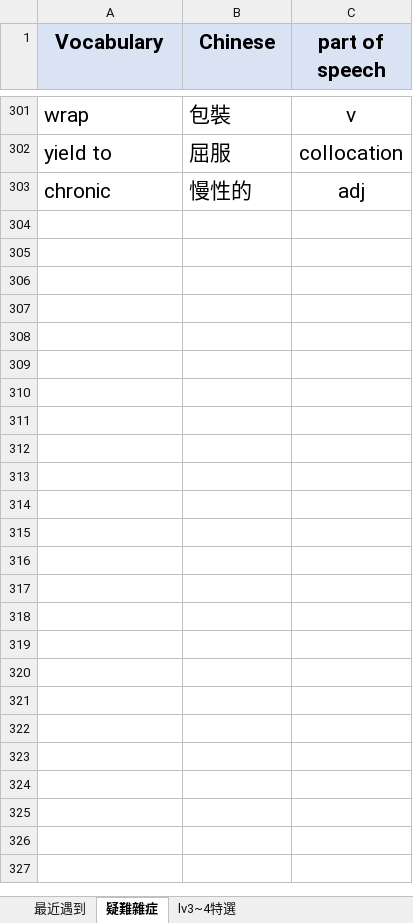
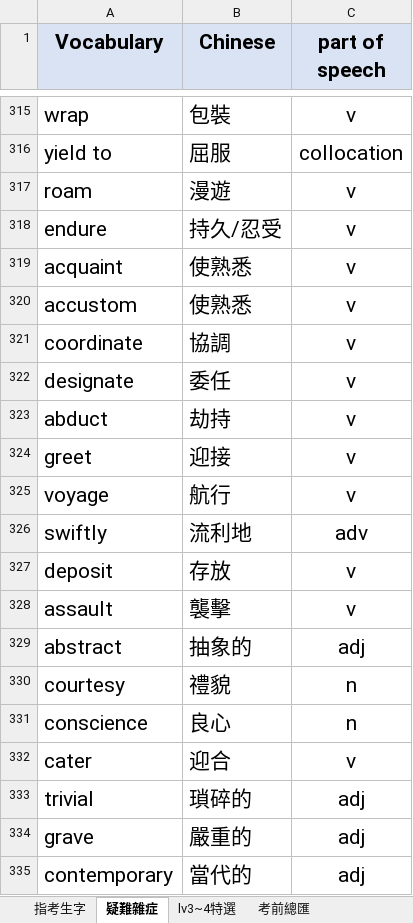
Before and after one commit to Nues0913/egproject, an Excel workbook: choose version/en.xlsx, sheet 疑難雜症, drawn as a sheet; only a part is shown, gaps mark what is left out; values as stored, in another font and other column widths than the file's, no borders; conditional formats not drawn; the diff covers the shown part only; the diff names each change by its address in the sheet, - before the commit and + after, or states it on an @@ line.

```diff
--- a/choose version/en.xlsx (sheet 疑難雜症)
+++ b/choose version/en.xlsx (sheet 疑難雜症)
-sheet tab: 最近遇到
+sheet tab: 指考生字
+sheet tab: 考前總匯
@@ row 303 moved to row 45: chronic @@
+row 317: roam | 漫遊 | v
+row 318: endure | 持久/忍受 | v
+row 319: acquaint | 使熟悉 | v
+row 320: accustom | 使熟悉 | v
+row 321: coordinate | 協調 | v
+row 322: designate | 委任 | v
+row 323: abduct | 劫持 | v
+row 324: greet | 迎接 | v
+row 325: voyage | 航行 | v
+row 326: swiftly | 流利地 | adv
+row 327: deposit | 存放 | v
+row 328: assault | 襲擊 | v
+row 329: abstract | 抽象的 | adj
+row 330: courtesy | 禮貌 | n
+row 331: conscience | 良心 | n
+row 332: cater | 迎合 | v
+row 333: trivial | 瑣碎的 | adj
+row 334: grave | 嚴重的 | adj
+row 335: contemporary | 當代的 | adj
```
Also changed, not shown: 71 added rows, 1 removed row and 1 edited cell elsewhere in this sheet, sheet 指考生字, 2 other files.
